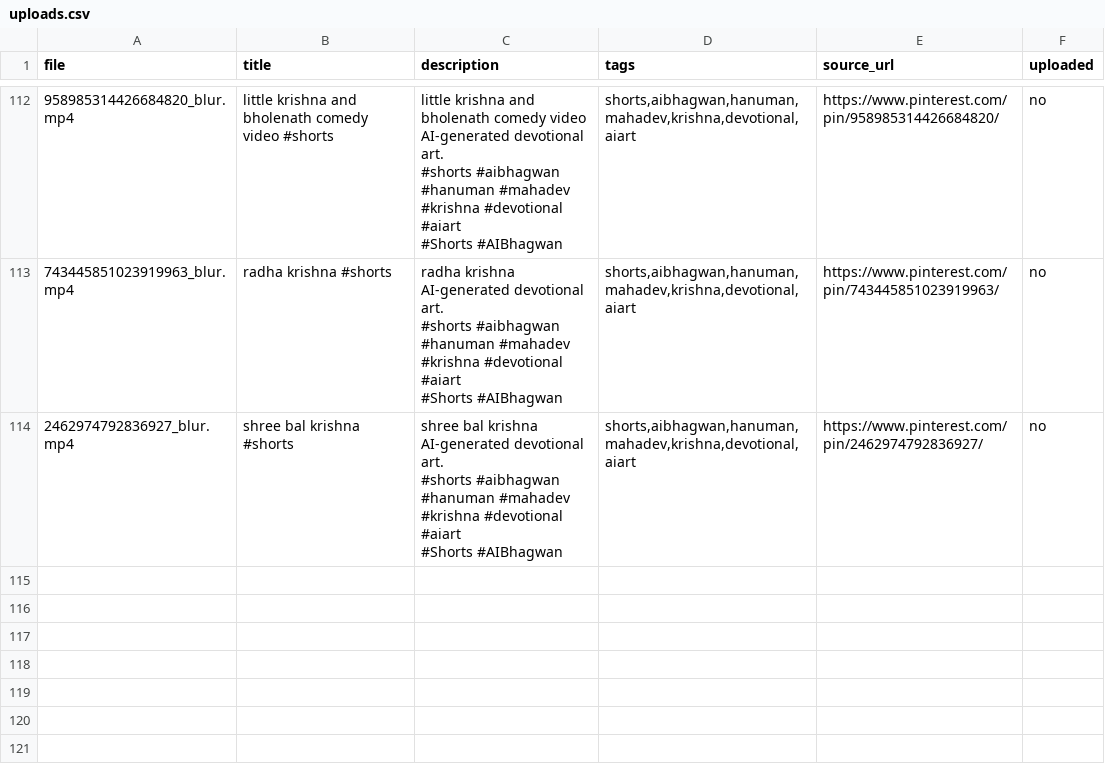
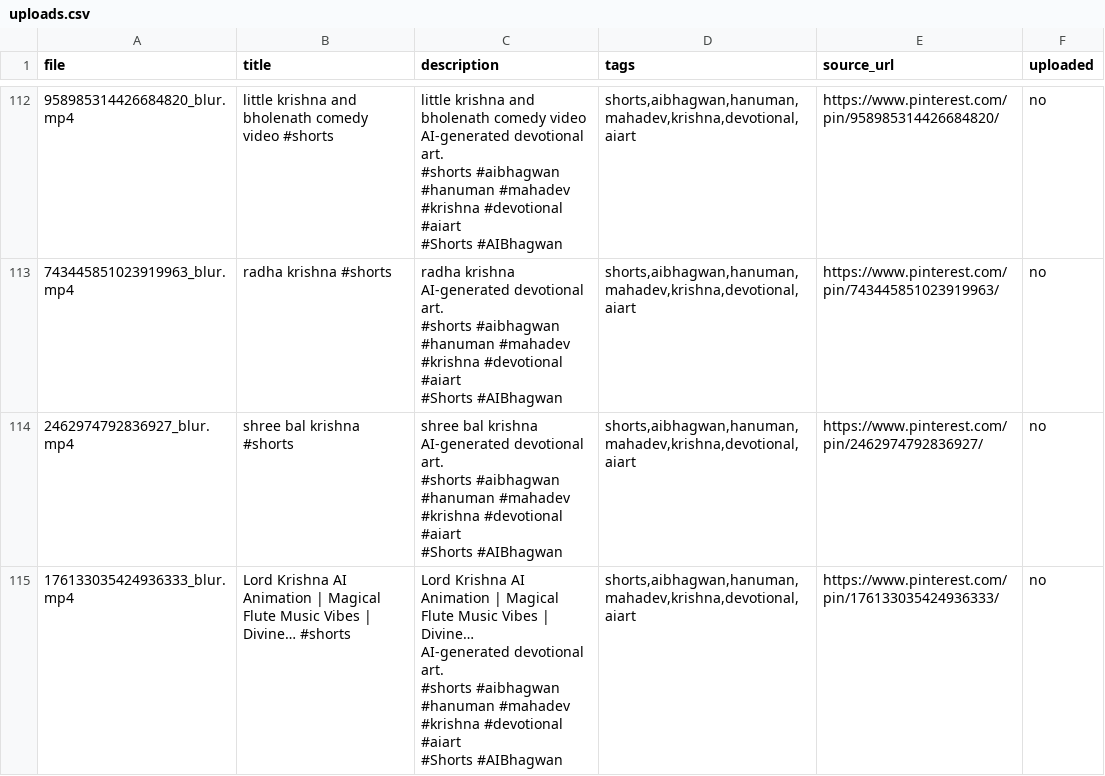
Before and after one commit to chetanJSPro/peace-reels-automation, a CSV file: pin2shorts/uploads.csv, drawn as a sheet; only a part is shown, gaps mark what is left out.

```diff
--- a/pin2shorts/uploads.csv
+++ b/pin2shorts/uploads.csv
@@ -792 +792,8 @@ AI-generated devotional art.
 #Shorts #AIBhagwan","shorts,aibhagwan,hanuman,mahadev,krishna,devotional,aiart",https://www.pinterest.com/pin/2462974792836927/,no
+176133035424936333_blur.mp4,Lord Krishna AI Animation | Magical Flute Music Vibes | Divine… #shorts,"Lord Krishna AI Animation | Magical Flute Music Vibes | Divine…
+
+AI-generated devotional art.
+
+#shorts #aibhagwan #hanuman #mahadev #krishna #devotional #aiart
+
+#Shorts #AIBhagwan","shorts,aibhagwan,hanuman,mahadev,krishna,devotional,aiart",https://www.pinterest.com/pin/176133035424936333/,no
```
Also changed, not shown: pin2shorts/manifest.csv, 2 other files.
